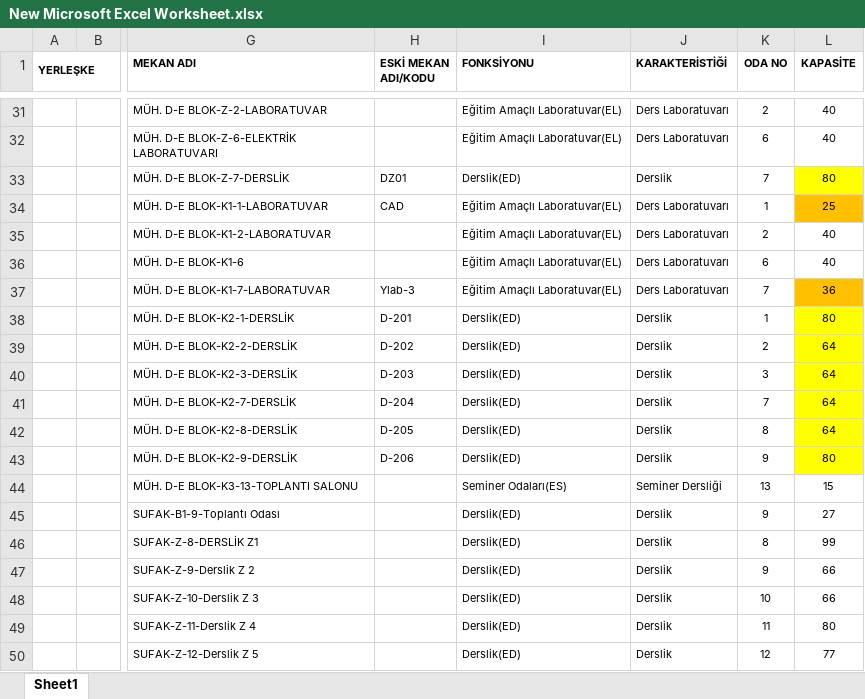
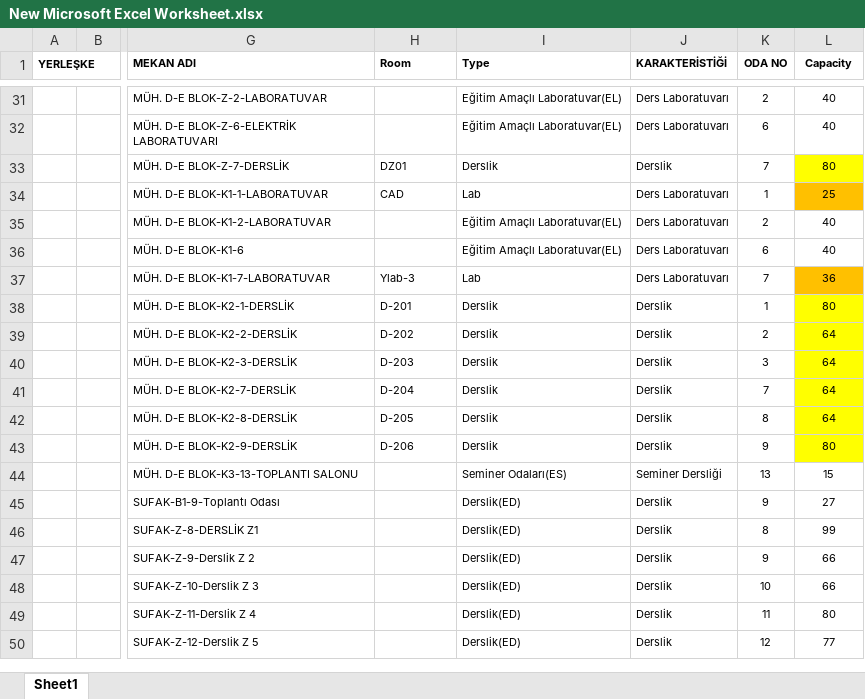
Before and after one commit to ErcxCS/Campus-Scheduling, an Excel workbook: data/New Microsoft Excel Worksheet.xlsx, sheet Sheet1, drawn as a sheet; only a part is shown, gaps mark what is left out; values as stored, in another font and other column widths than the file's, no borders; the diff covers the shown part only; the diff names each change by its address in the sheet, - before the commit and + after, or states it on an @@ line.

Commit message:
Adapted Room class

```diff
--- a/data/New Microsoft Excel Worksheet.xlsx (sheet Sheet1)
+++ b/data/New Microsoft Excel Worksheet.xlsx (sheet Sheet1)
-H1: ESKİ MEKAN ADI/KODU
+H1: Room
-I1: FONKSİYONU
+I1: Type
-L1: KAPASİTE
+L1: Capacity
-I33 (Type): Derslik(ED)
+I33 (Type): Derslik
-I34 (Type): Eğitim Amaçlı Laboratuvar(EL)
+I34 (Type): Lab
-I37 (Type): Eğitim Amaçlı Laboratuvar(EL)
+I37 (Type): Lab
-I38:I43 (Type): Derslik(ED)
+I38:I43 (Type): Derslik
```
Also changed, not shown: 21 edited cells elsewhere in this sheet, 1 other file.
